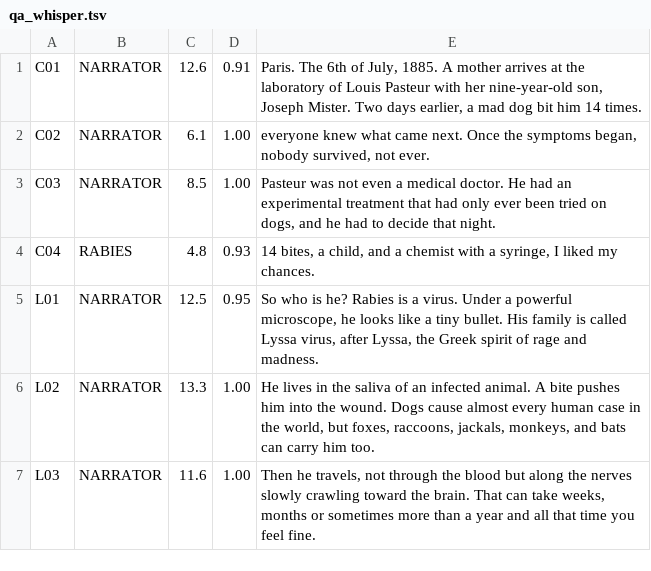
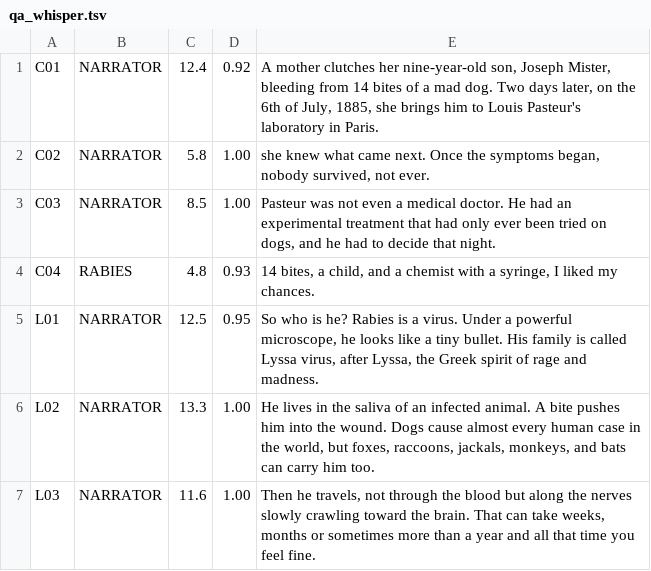
Before and after one commit to podckova28-debug/lookme-viewer, a TSV file: voices/rabies_ep06/qa_whisper.tsv, drawn as a sheet; only a part is shown.

```diff
--- a/voices/rabies_ep06/qa_whisper.tsv
+++ b/voices/rabies_ep06/qa_whisper.tsv
@@ -1,3 +1,3 @@
-C01|NARRATOR|12.6|0.91|Paris. The 6th of July, 1885. A mother arrives at the laboratory of Louis Pasteur with her nine-year-old son, Joseph Mister. Two days earlier, a mad dog bit him 14 times.
-C02|NARRATOR|6.1|1.00|everyone knew what came next. Once the symptoms began, nobody survived, not ever.
+C01|NARRATOR|12.4|0.92|A mother clutches her nine-year-old son, Joseph Mister, bleeding from 14 bites of a mad dog. Two days later, on the 6th of July, 1885, she brings him to Louis Pasteur's laboratory in Paris.
+C02|NARRATOR|5.8|1.00|she knew what came next. Once the symptoms began, nobody survived, not ever.
 C03|NARRATOR|8.5|1.00|Pasteur was not even a medical doctor. He had an experimental treatment that had only ever been tried on dogs, and he had to decide that night.
```
Also changed, not shown: voices/scurvy_ep05/qa_whisper.tsv, voices/spanishflu_ep04/qa_whisper.tsv, 12 other files.
